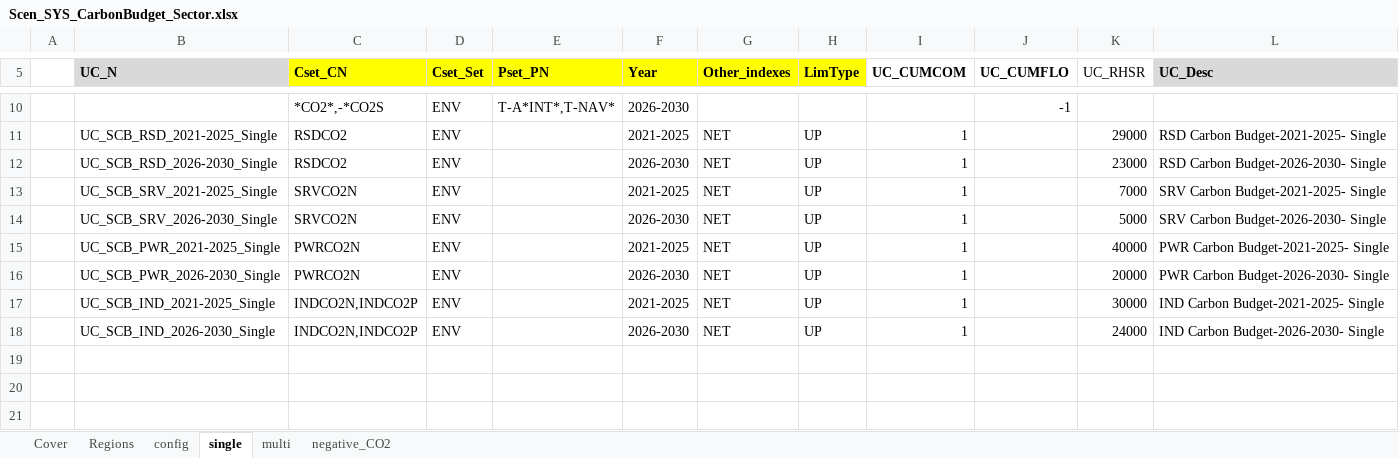
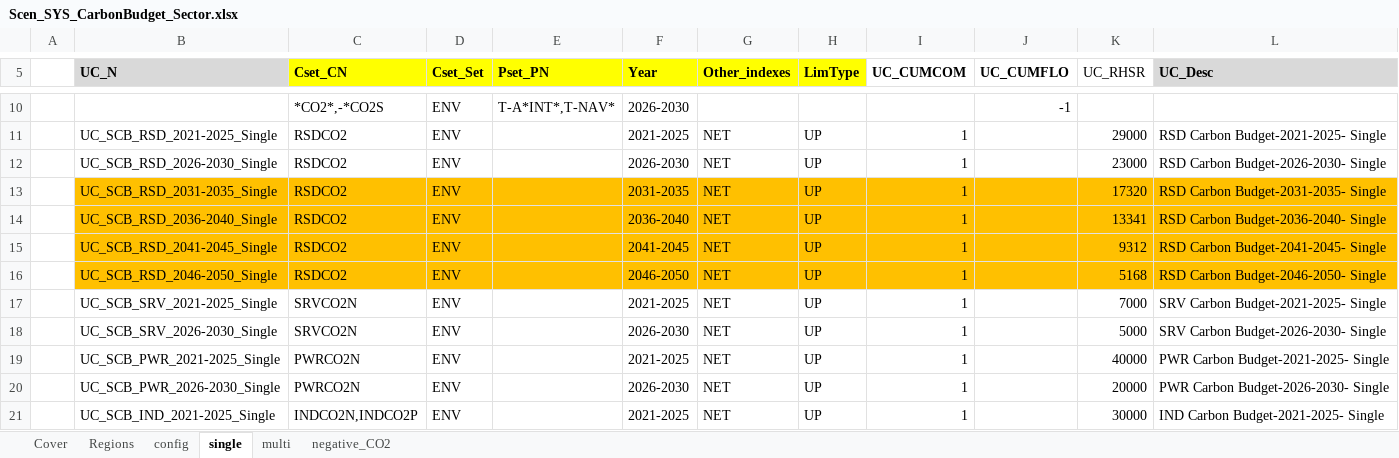
Before and after one commit to MaREI-EPMG/times-ireland-model, an Excel workbook: SuppXLS/Scen_SYS_CarbonBudget_Sector.xlsx, sheet single, drawn as a sheet; only a part is shown, gaps mark what is left out; the shorter side is filled out with more unchanged rows; values as stored, in another font and other column widths than the file's, no borders; the diff names each change by its address in the sheet, - before the commit and + after, or states it on an @@ line.

```diff
--- a/SuppXLS/Scen_SYS_CarbonBudget_Sector.xlsx (sheet single)
+++ b/SuppXLS/Scen_SYS_CarbonBudget_Sector.xlsx (sheet single)
+row 13:  | UC_SCB_RSD_2031-2035_Single | RSDCO2 | ENV |  | 2031-2035 | NET | UP | 1 |  | 17320 | RSD Carbon Budget-2031-2035- Single
+row 14:  | UC_SCB_RSD_2036-2040_Single | RSDCO2 | ENV |  | 2036-2040 | NET | UP | 1 |  | 13341 | RSD Carbon Budget-2036-2040- Single
+row 15:  | UC_SCB_RSD_2041-2045_Single | RSDCO2 | ENV |  | 2041-2045 | NET | UP | 1 |  | 9312 | RSD Carbon Budget-2041-2045- Single
+row 16:  | UC_SCB_RSD_2046-2050_Single | RSDCO2 | ENV |  | 2046-2050 | NET | UP | 1 |  | 5168 | RSD Carbon Budget-2046-2050- Single
```
Also changed, not shown: sheet config, SubRES_TMPL/SubRES_PWR_DH.xlsx.
